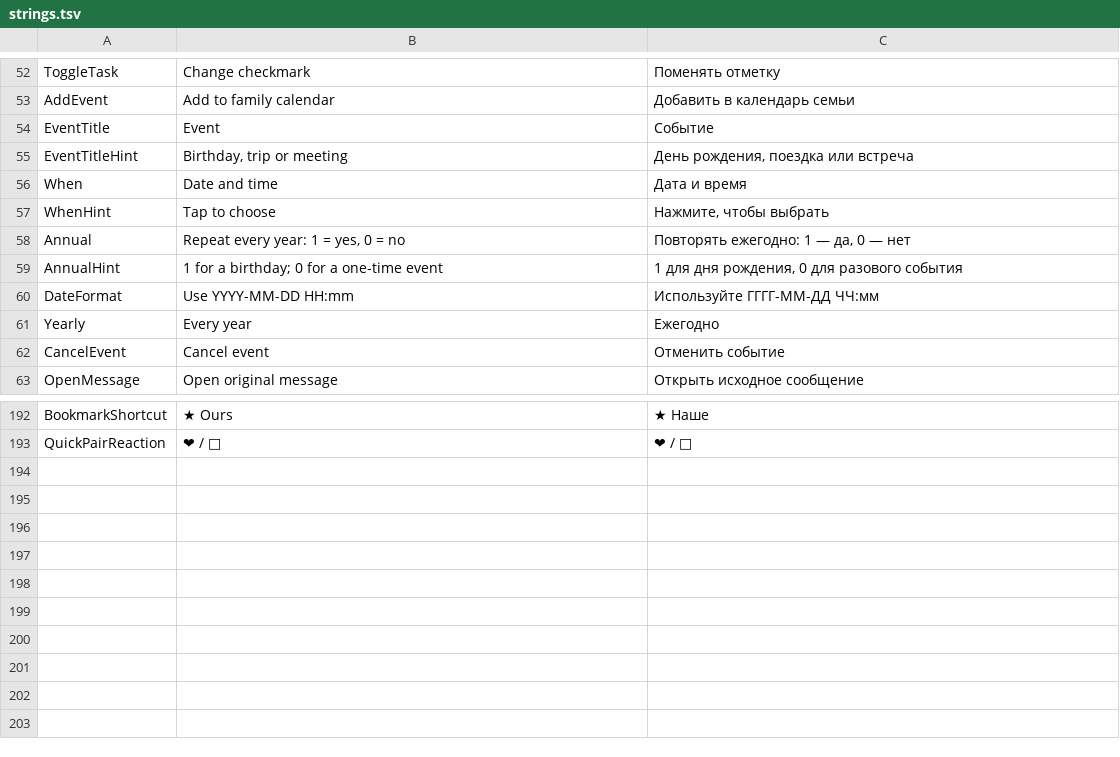
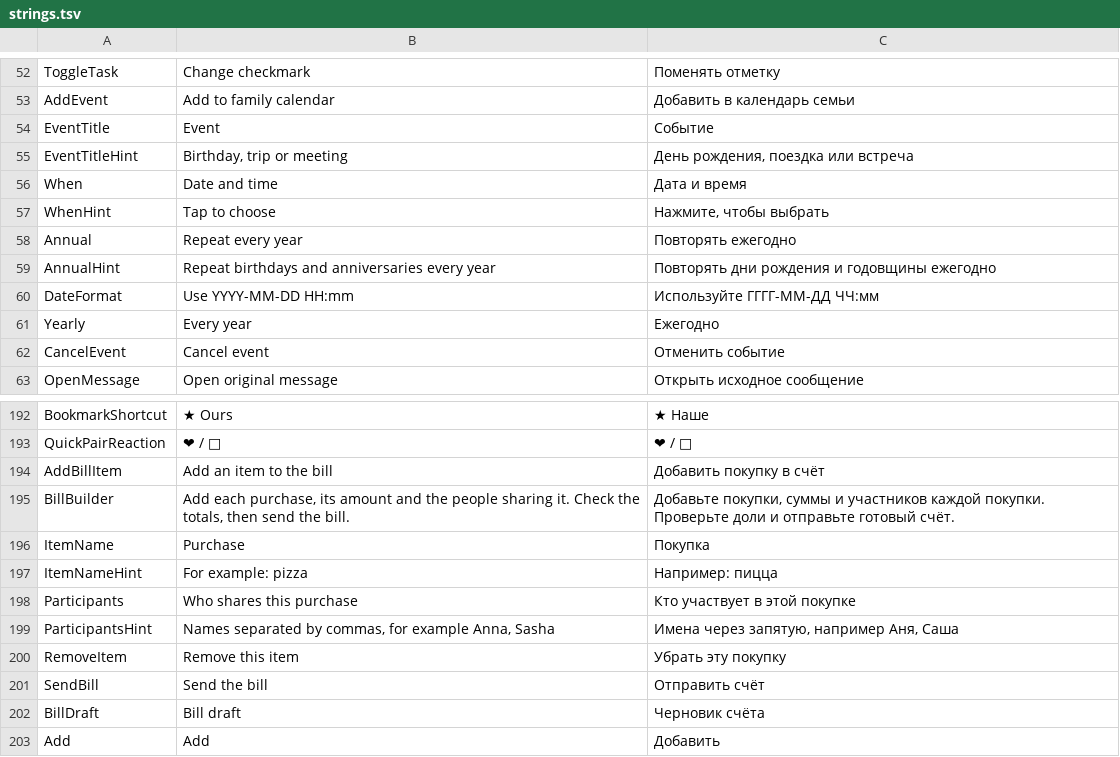
Before and after one commit to Zaharka0/FamilyGram-Android, a TSV file: familygram/strings.tsv, drawn as a sheet; only a part is shown, gaps mark what is left out.

Commit message:
Fix Android types, recover history gaps and refine shared media controls

```diff
--- a/familygram/strings.tsv
+++ b/familygram/strings.tsv
@@ -57,4 +57,4 @@ When	Date and time	Дата и время
 WhenHint	Tap to choose	Нажмите, чтобы выбрать
-Annual	Repeat every year: 1 = yes, 0 = no	Повторять ежегодно: 1 — да, 0 — нет
-AnnualHint	1 for a birthday; 0 for a one-time event	1 для дня рождения, 0 для разового события
+Annual	Repeat every year	Повторять ежегодно
+AnnualHint	Repeat birthdays and anniversaries every year	Повторять дни рождения и годовщины ежегодно
 DateFormat	Use YYYY-MM-DD HH:mm	Используйте ГГГГ-ММ-ДД ЧЧ:мм
@@ -193 +193,11 @@ BookmarkShortcut	★ Ours	★ Наше
 QuickPairReaction	❤ / 💋	❤ / 💋
+AddBillItem	Add an item to the bill	Добавить покупку в счёт
+BillBuilder	Add each purchase, its amount and the people sharing it. Check the totals, then send the bill.	Добавьте покупки, суммы и участников каждой покупки. Проверьте доли и отправьте готовый счёт.
+ItemName	Purchase	Покупка
+ItemNameHint	For example: pizza	Например: пицца
+Participants	Who shares this purchase	Кто участвует в этой покупке
+ParticipantsHint	Names separated by commas, for example Anna, Sasha	Имена через запятую, например Аня, Саша
+RemoveItem	Remove this item	Убрать эту покупку
+SendBill	Send the bill	Отправить счёт
+BillDraft	Bill draft	Черновик счёта
+Add	Add	Добавить
```
Also changed, not shown: 12 other files.
